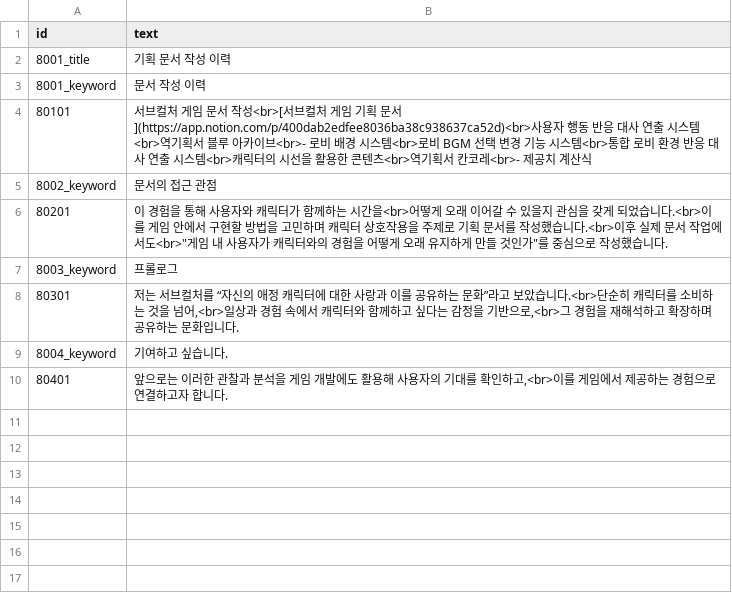
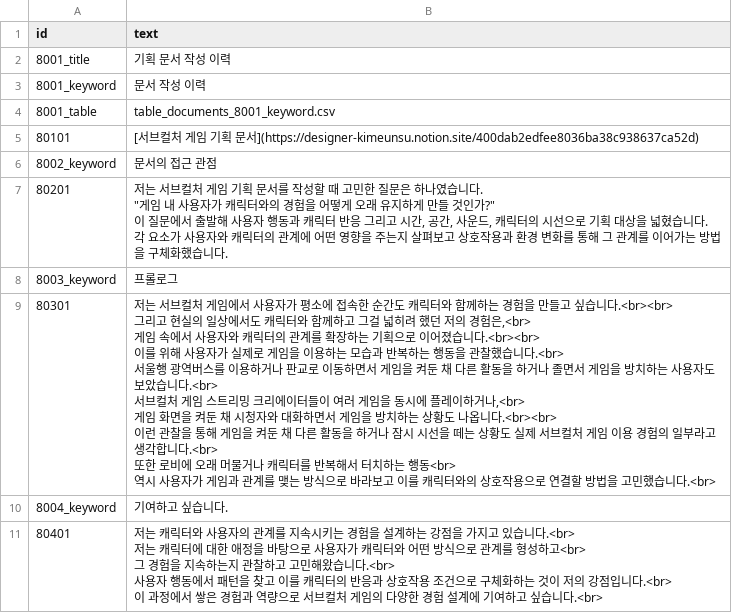
Before and after one commit to AdmiralGond/kimeunsuportfolio, a CSV file: source/strings/string_documents_8.csv, drawn as a sheet.

Commit message:
Release v0.10.8: update page CSVs and add C2 document history table

```diff
--- a/source/strings/string_documents_8.csv
+++ b/source/strings/string_documents_8.csv
@@ -3,8 +3,25 @@
 8001_keyword,문서 작성 이력
-80101,서브컬처 게임 문서 작성<br>[서브컬처 게임 기획 문서](https://app.notion.com/p/400dab2edfee8036ba38c938637ca52d)<br>사용자 행동 반응 대사 연출 시스템<br>역기획서 블루 아카이브<br>- 로비 배경 시스템<br>로비 BGM 선택 변경 기능 시스템<br>통합 로비 환경 반응 대사 연출 시스템<br>캐릭터의 시선을 활용한 콘텐츠<br>역기획서 칸코레<br>- 제공치 계산식
+8001_table,table_documents_8001_keyword.csv
+80101,[서브컬처 게임 기획 문서](https://designer-kimeunsu.notion.site/400dab2edfee8036ba38c938637ca52d)
 8002_keyword,문서의 접근 관점
-80201,"이 경험을 통해 사용자와 캐릭터가 함께하는 시간을<br>어떻게 오래 이어갈 수 있을지 관심을 갖게 되었습니다.<br>이를 게임 안에서 구현할 방법을 고민하며 캐릭터 상호작용을 주제로 기획 문서를 작성했습니다.<br>이후 실제 문서 작업에서도<br>""게임 내 사용자가 캐릭터와의 경험을 어떻게 오래 유지하게 만들 것인가""를 중심으로 작성했습니다."
+80201,"저는 서브컬처 게임 기획 문서를 작성할 때 고민한 질문은 하나였습니다.
+""게임 내 사용자가 캐릭터와의 경험을 어떻게 오래 유지하게 만들 것인가?""
+이 질문에서 출발해 사용자 행동과 캐릭터 반응 그리고 시간, 공간, 사운드, 캐릭터의 시선으로 기획 대상을 넓혔습니다.
+각 요소가 사용자와 캐릭터의 관계에 어떤 영향을 주는지 살펴보고 상호작용과 환경 변화를 통해 그 관계를 이어가는 방법을 구체화했습니다."
 8003_keyword,프롤로그
-80301,"저는 서브컬처를 “자신의 애정 캐릭터에 대한 사랑과 이를 공유하는 문화”라고 보았습니다.<br>단순히 캐릭터를 소비하는 것을 넘어,<br>일상과 경험 속에서 캐릭터와 함께하고 싶다는 감정을 기반으로,<br>그 경험을 재해석하고 확장하며 공유하는 문화입니다."
+80301,"저는 서브컬처 게임에서 사용자가 평소에 접속한 순간도 캐릭터와 함께하는 경험을 만들고 싶습니다.<br><br>
+그리고 현실의 일상에서도 캐릭터와 함께하고 그걸 넓히려 했던 저의 경험은,<br>
+게임 속에서 사용자와 캐릭터의 관계를 확장하는 기획으로 이어졌습니다.<br><br>
+이를 위해 사용자가 실제로 게임을 이용하는 모습과 반복하는 행동을 관찰했습니다.<br>
+서울행 광역버스를 이용하거나 판교로 이동하면서 게임을 켜둔 채 다른 활동을 하거나 졸면서 게임을 방치하는 사용자도 보았습니다.<br>
+서브컬처 게임 스트리밍 크리에이터들이 여러 게임을 동시에 플레이하거나,<br>
+게임 화면을 켜둔 채 시청자와 대화하면서 게임을 방치하는 상황도 나옵니다.<br><br>
+이런 관찰을 통해 게임을 켜둔 채 다른 활동을 하거나 잠시 시선을 떼는 상황도 실제 서브컬처 게임 이용 경험의 일부라고 생각합니다.<br>
+또한 로비에 오래 머물거나 캐릭터를 반복해서 터치하는 행동<br>
+역시 사용자가 게임과 관계를 맺는 방식으로 바라보고 이를 캐릭터와의 상호작용으로 연결할 방법을 고민했습니다.<br>"
 8004_keyword,기여하고 싶습니다.
-80401,"앞으로는 이러한 관찰과 분석을 게임 개발에도 활용해 사용자의 기대를 확인하고,<br>이를 게임에서 제공하는 경험으로 연결하고자 합니다."
+80401,"저는 캐릭터와 사용자의 관계를 지속시키는 경험을 설계하는 강점을 가지고 있습니다.<br>
+저는 캐릭터에 대한 애정을 바탕으로 사용자가 캐릭터와 어떤 방식으로 관계를 형성하고<br>
+그 경험을 지속하는지 관찰하고 고민해왔습니다.<br>
+사용자 행동에서 패턴을 찾고 이를 캐릭터의 반응과 상호작용 조건으로 구체화하는 것이 저의 강점입니다.<br>
+이 과정에서 쌓은 경험과 역량으로 서브컬처 게임의 다양한 경험 설계에 기여하고 싶습니다.<br>"
```
Also changed, not shown: source/strings/string_intro_2.csv, source/strings/string_play_4.csv, 4 other files.
